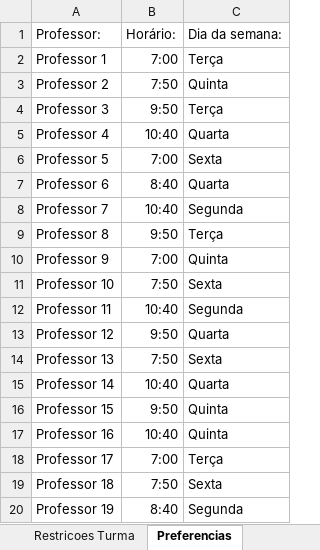
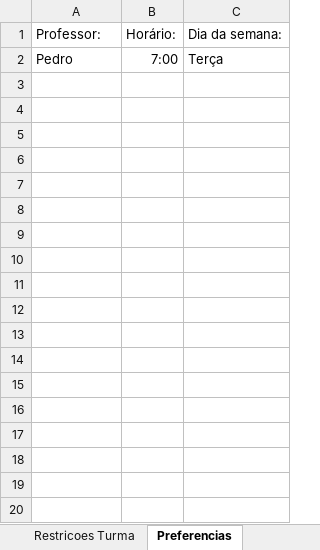
Before and after one commit to phumacinha/Problema-de-Geracao-de-Horarios, an Excel workbook: instancias/exemplinho.xlsx, sheet Preferencias, drawn as a sheet; values as stored, in another font and other column widths than the file's, no borders; the diff names each change by its address in the sheet, - before the commit and + after, or states it on an @@ line.

```diff
--- a/instancias/exemplinho.xlsx (sheet Preferencias)
+++ b/instancias/exemplinho.xlsx (sheet Preferencias)
-A2: Professor 1
+A2: Pedro
-row 3: Professor 2 | 7:50 | Quinta
-row 4: Professor 3 | 9:50 | Terça
-row 5: Professor 4 | 10:40 | Quarta
-row 6: Professor 5 | 7:00 | Sexta
-row 7: Professor 6 | 8:40 | Quarta
-row 8: Professor 7 | 10:40 | Segunda
-row 9: Professor 8 | 9:50 | Terça
-row 10: Professor 9 | 7:00 | Quinta
-row 11: Professor 10 | 7:50 | Sexta
-row 12: Professor 11 | 10:40 | Segunda
-row 13: Professor 12 | 9:50 | Quarta
-row 14: Professor 13 | 7:50 | Sexta
-row 15: Professor 14 | 10:40 | Quarta
-row 16: Professor 15 | 9:50 | Quinta
-row 17: Professor 16 | 10:40 | Quinta
-row 18: Professor 17 | 7:00 | Terça
-row 19: Professor 18 | 7:50 | Sexta
-row 20: Professor 19 | 8:40 | Segunda
```
Also changed, not shown: sheet Dados, sheet Restricao, sheet Restricoes Turma, 3 other files.
